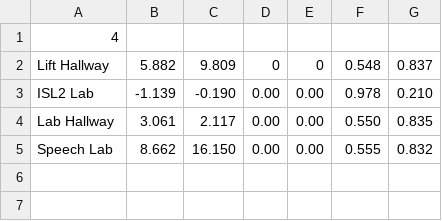
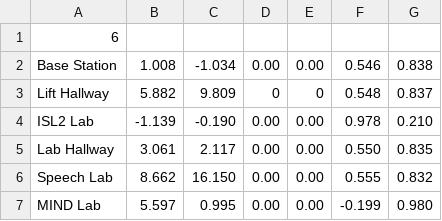
Before and after one commit to saxonia/ros-miltbot, a CSV file: icreate-platform/icreate_navigation/waypoint/build4_f20.csv, drawn as a sheet.

Commit message:
Icreate_navigation: Add more waypoint

```diff
--- a/icreate-platform/icreate_navigation/waypoint/build4_f20.csv
+++ b/icreate-platform/icreate_navigation/waypoint/build4_f20.csv
@@ -1,2 +1,3 @@
-4
+6
+"Base Station", 1.008, -1.034, 0.00, 0.00, 0.546, 0.838
 "Lift Hallway", 5.882, 9.809, 0, 0, 0.548, 0.837
@@ -5 +6,2 @@
 "Speech Lab", 8.662, 16.150, 0.00, 0.00, 0.555, 0.832
+"MIND Lab", 5.597, 0.995, 0.00, 0.00, -0.199, 0.980
```
